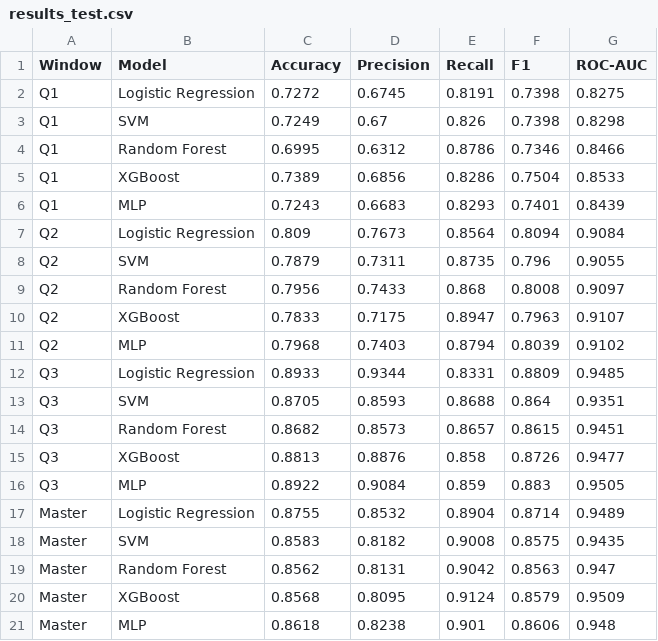
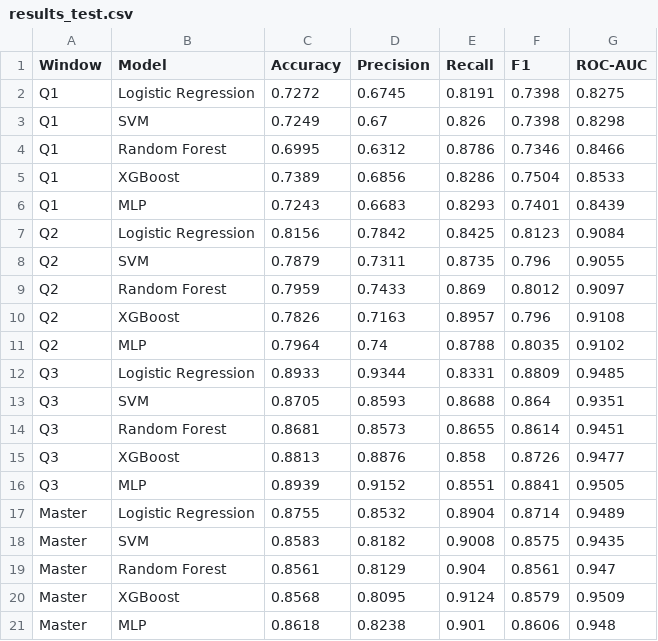
Before and after one commit to Anu-shree-S/oulad-clustered-student-engagement, a CSV file: notebooks/results_test.csv, drawn as a sheet.

```diff
--- a/notebooks/results_test.csv
+++ b/notebooks/results_test.csv
@@ -6,15 +6,15 @@ Q1,XGBoost,0.7389,0.6856,0.8286,0.7504,0.8533
 Q1,MLP,0.7243,0.6683,0.8293,0.7401,0.8439
-Q2,Logistic Regression,0.809,0.7673,0.8564,0.8094,0.9084
+Q2,Logistic Regression,0.8156,0.7842,0.8425,0.8123,0.9084
 Q2,SVM,0.7879,0.7311,0.8735,0.796,0.9055
-Q2,Random Forest,0.7956,0.7433,0.868,0.8008,0.9097
-Q2,XGBoost,0.7833,0.7175,0.8947,0.7963,0.9107
-Q2,MLP,0.7968,0.7403,0.8794,0.8039,0.9102
+Q2,Random Forest,0.7959,0.7433,0.869,0.8012,0.9097
+Q2,XGBoost,0.7826,0.7163,0.8957,0.796,0.9108
+Q2,MLP,0.7964,0.74,0.8788,0.8035,0.9102
 Q3,Logistic Regression,0.8933,0.9344,0.8331,0.8809,0.9485
 Q3,SVM,0.8705,0.8593,0.8688,0.864,0.9351
-Q3,Random Forest,0.8682,0.8573,0.8657,0.8615,0.9451
+Q3,Random Forest,0.8681,0.8573,0.8655,0.8614,0.9451
 Q3,XGBoost,0.8813,0.8876,0.858,0.8726,0.9477
-Q3,MLP,0.8922,0.9084,0.859,0.883,0.9505
+Q3,MLP,0.8939,0.9152,0.8551,0.8841,0.9505
 Master,Logistic Regression,0.8755,0.8532,0.8904,0.8714,0.9489
 Master,SVM,0.8583,0.8182,0.9008,0.8575,0.9435
-Master,Random Forest,0.8562,0.8131,0.9042,0.8563,0.947
+Master,Random Forest,0.8561,0.8129,0.904,0.8561,0.947
 Master,XGBoost,0.8568,0.8095,0.9124,0.8579,0.9509
```
Also changed, not shown: notebooks/results_cv.csv, 1 other file.
